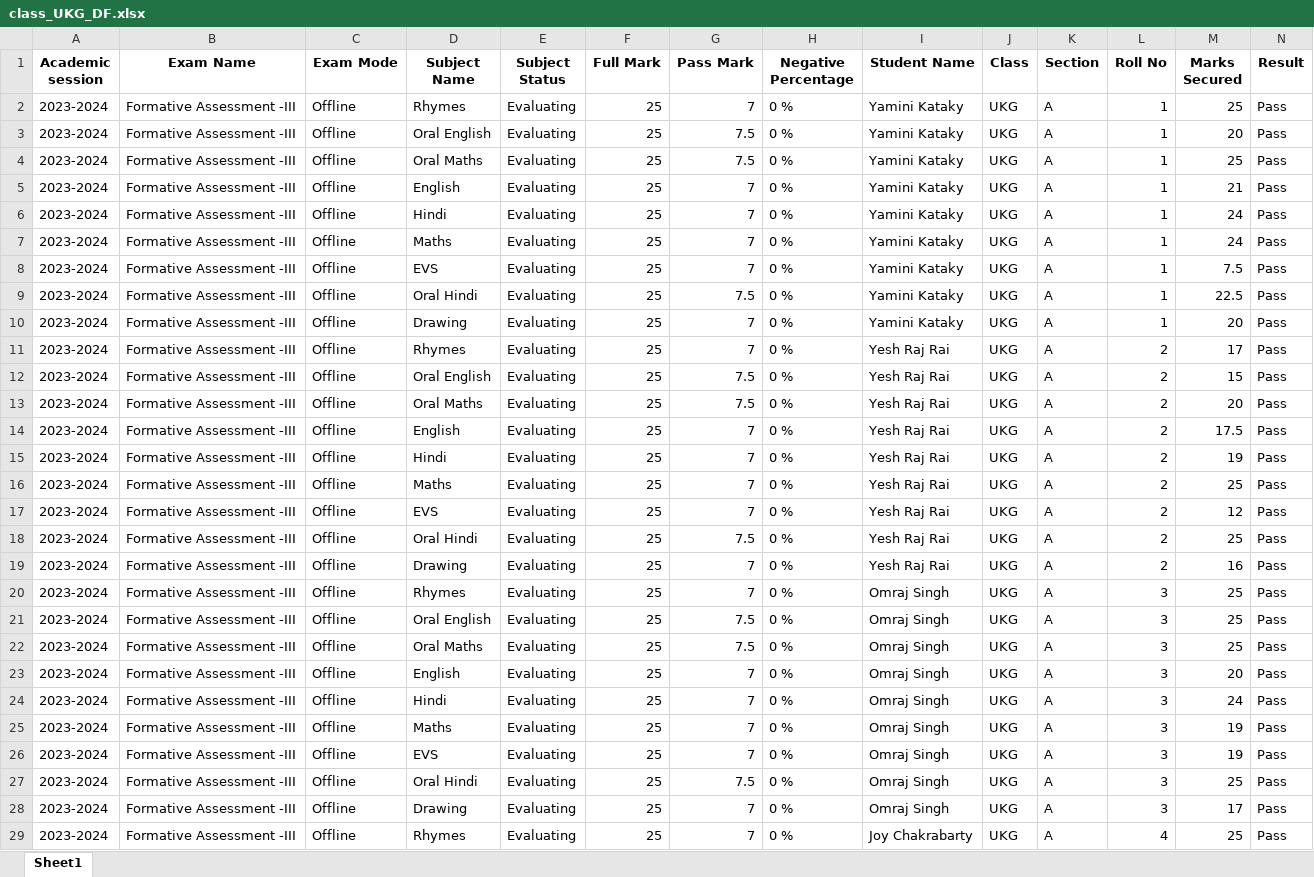
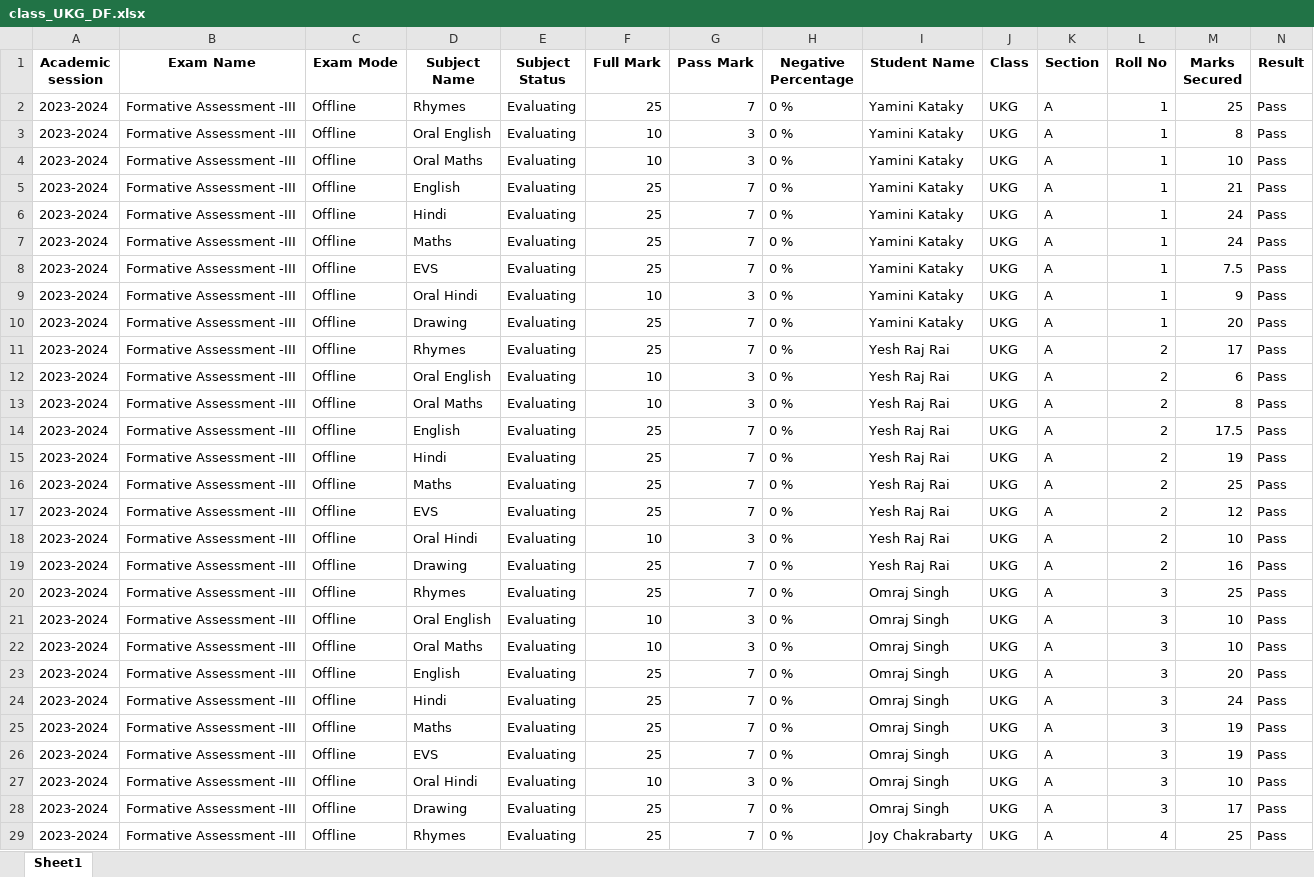
Before and after one commit to tek2991/Results, an Excel workbook: UKG/class_UKG_DF.xlsx, sheet Sheet1, drawn as a sheet; only a part is shown; values as stored, in another font and other column widths than the file's, no borders; the diff covers the shown part only; the diff names each change by its address in the sheet, - before the commit and + after, or states it on an @@ line.

```diff
--- a/UKG/class_UKG_DF.xlsx (sheet Sheet1)
+++ b/UKG/class_UKG_DF.xlsx (sheet Sheet1)
-F3:F4 (Full Mark): 25
+F3:F4 (Full Mark): 10
-G3:G4 (Pass Mark): 7.5
+G3:G4 (Pass Mark): 3
-M3 (Marks Secured): 20
+M3 (Marks Secured): 8
-M4 (Marks Secured): 25
+M4 (Marks Secured): 10
-F9 (Full Mark): 25
+F9 (Full Mark): 10
-G9 (Pass Mark): 7.5
+G9 (Pass Mark): 3
-M9 (Marks Secured): 22.5
+M9 (Marks Secured): 9
-F12:F13 (Full Mark): 25
+F12:F13 (Full Mark): 10
-G12:G13 (Pass Mark): 7.5
+G12:G13 (Pass Mark): 3
-M12 (Marks Secured): 15
+M12 (Marks Secured): 6
-M13 (Marks Secured): 20
+M13 (Marks Secured): 8
-F18 (Full Mark): 25
+F18 (Full Mark): 10
-G18 (Pass Mark): 7.5
+G18 (Pass Mark): 3
-M18 (Marks Secured): 25
+M18 (Marks Secured): 10
-F21:F22 (Full Mark): 25
+F21:F22 (Full Mark): 10
-G21:G22 (Pass Mark): 7.5
+G21:G22 (Pass Mark): 3
-M21:M22 (Marks Secured): 25
+M21:M22 (Marks Secured): 10
-F27 (Full Mark): 25
+F27 (Full Mark): 10
-G27 (Pass Mark): 7.5
+G27 (Pass Mark): 3
-M27 (Marks Secured): 25
+M27 (Marks Secured): 10
```
Also changed, not shown: 411 edited cells elsewhere in this sheet, LKG/Result_Final.xlsx, NURSERY/Result_Final.xlsx, 4 other files.
